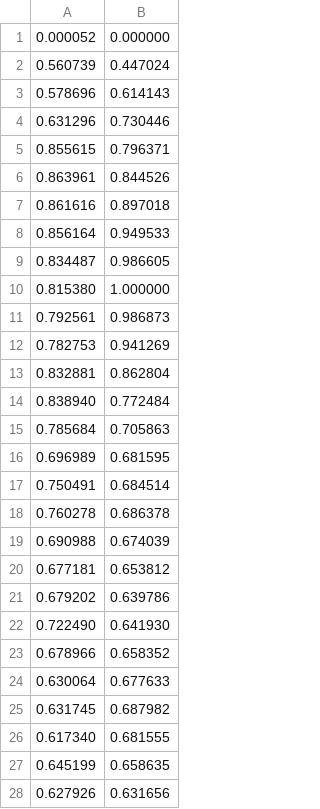
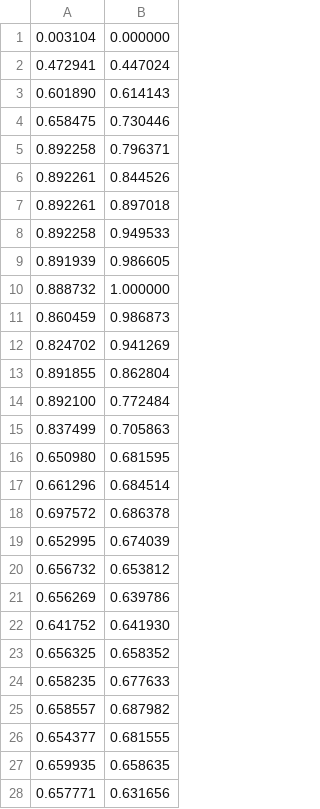
Before and after one commit to MomenK/NFF, a CSV file: NFF/Result.csv, drawn as a sheet; only a part is shown; the diff covers the shown part only.

```diff
--- a/NFF/Result.csv
+++ b/NFF/Result.csv
@@ -1,28 +1,28 @@
-0.000052,0.000000,
-0.560739,0.447024,
-0.578696,0.614143,
-0.631296,0.730446,
-0.855615,0.796371,
-0.863961,0.844526,
-0.861616,0.897018,
-0.856164,0.949533,
-0.834487,0.986605,
-0.815380,1.000000,
-0.792561,0.986873,
-0.782753,0.941269,
-0.832881,0.862804,
-0.838940,0.772484,
-0.785684,0.705863,
-0.696989,0.681595,
-0.750491,0.684514,
-0.760278,0.686378,
-0.690988,0.674039,
-0.677181,0.653812,
-0.679202,0.639786,
-0.722490,0.641930,
-0.678966,0.658352,
-0.630064,0.677633,
-0.631745,0.687982,
-0.617340,0.681555,
-0.645199,0.658635,
-0.627926,0.631656,
+0.003104,0.000000,
+0.472941,0.447024,
+0.601890,0.614143,
+0.658475,0.730446,
+0.892258,0.796371,
+0.892261,0.844526,
+0.892261,0.897018,
+0.892258,0.949533,
+0.891939,0.986605,
+0.888732,1.000000,
+0.860459,0.986873,
+0.824702,0.941269,
+0.891855,0.862804,
+0.892100,0.772484,
+0.837499,0.705863,
+0.650980,0.681595,
+0.661296,0.684514,
+0.697572,0.686378,
+0.652995,0.674039,
+0.656732,0.653812,
+0.656269,0.639786,
+0.641752,0.641930,
+0.656325,0.658352,
+0.658235,0.677633,
+0.658557,0.687982,
+0.654377,0.681555,
+0.659935,0.658635,
+0.657771,0.631656,
```
Also changed, not shown: 38 edited cells elsewhere in this file, 5 other files.
